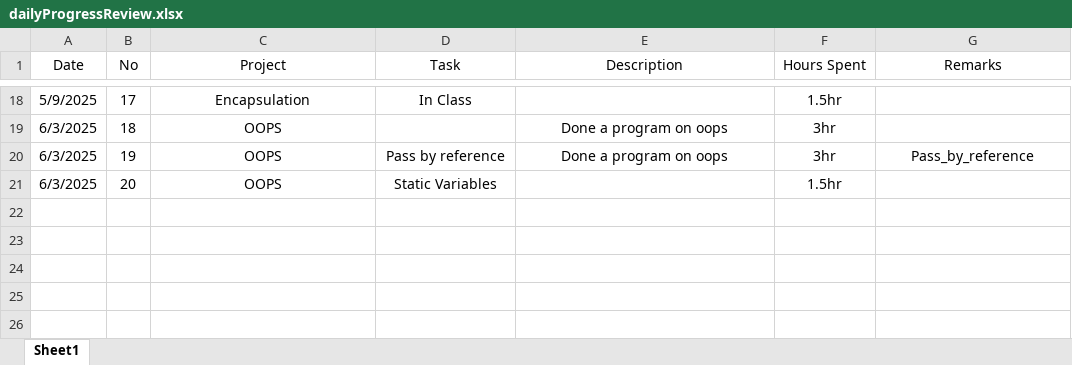
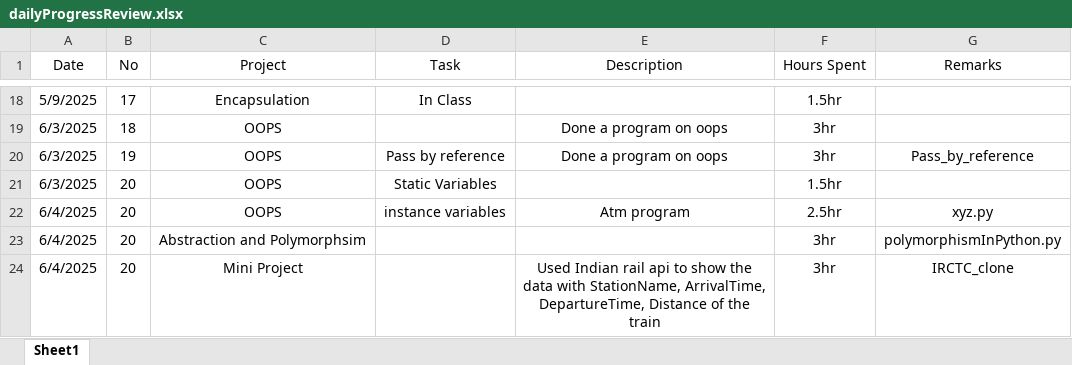
Before and after one commit to Pirate-Nirav/Qb_intern, an Excel workbook: dailyProgressReview.xlsx, sheet Sheet1, drawn as a sheet; only a part is shown, gaps mark what is left out; values as stored, in another font and other column widths than the file's, no borders; the diff names each change by its address in the sheet, - before the commit and + after, or states it on an @@ line.

```diff
--- a/dailyProgressReview.xlsx (sheet Sheet1)
+++ b/dailyProgressReview.xlsx (sheet Sheet1)
+row 22: 6/4/2025 | 20 | OOPS | instance variables | Atm program | 2.5hr | xyz.py
+row 23: 6/4/2025 | 20 | Abstraction and Polymorphsim |  |  | 3hr | polymorphismInPython.py
+row 24: 6/4/2025 | 20 | Mini Project |  | Used Indian rail api to show the data with StationName, ArrivalTime, DepartureTime, Distance of the train | 3hr | IRCTC_clone
```
Also changed, not shown: 2 other files.
